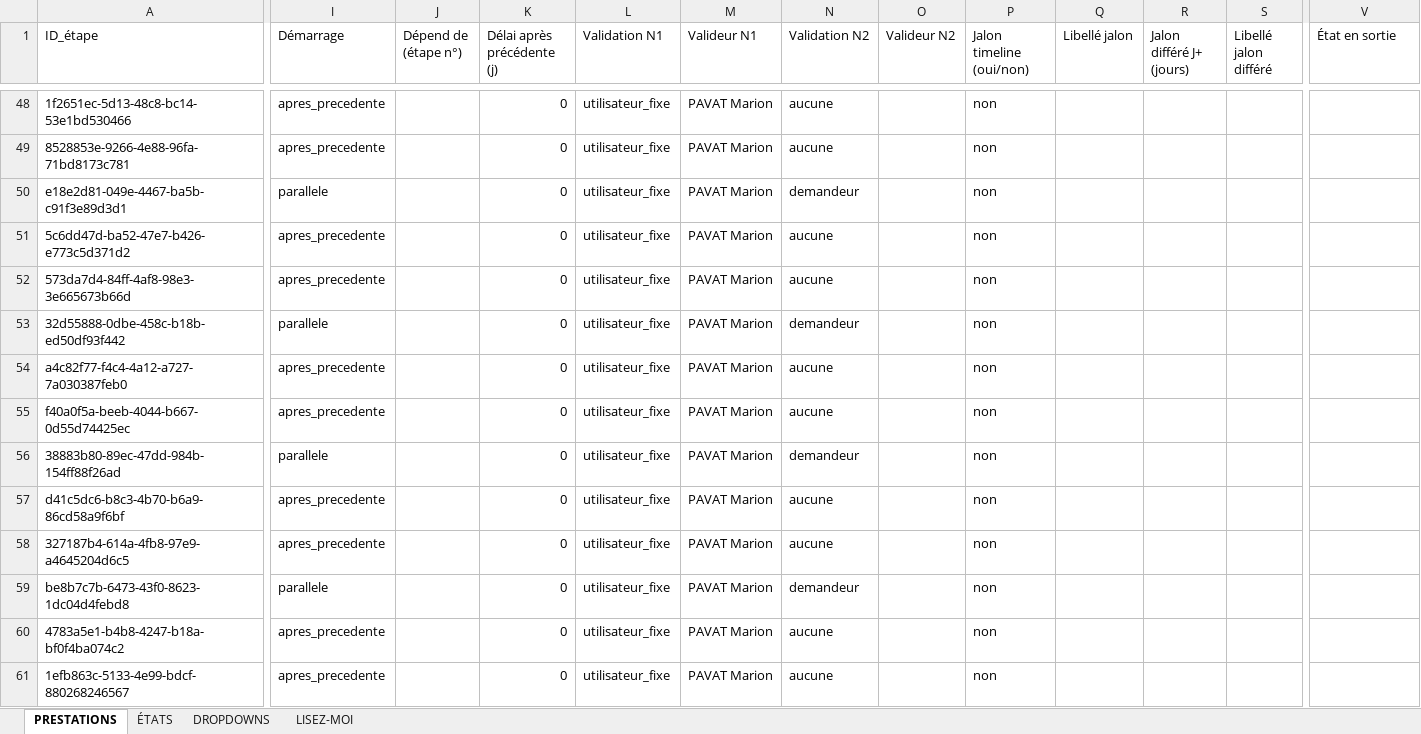
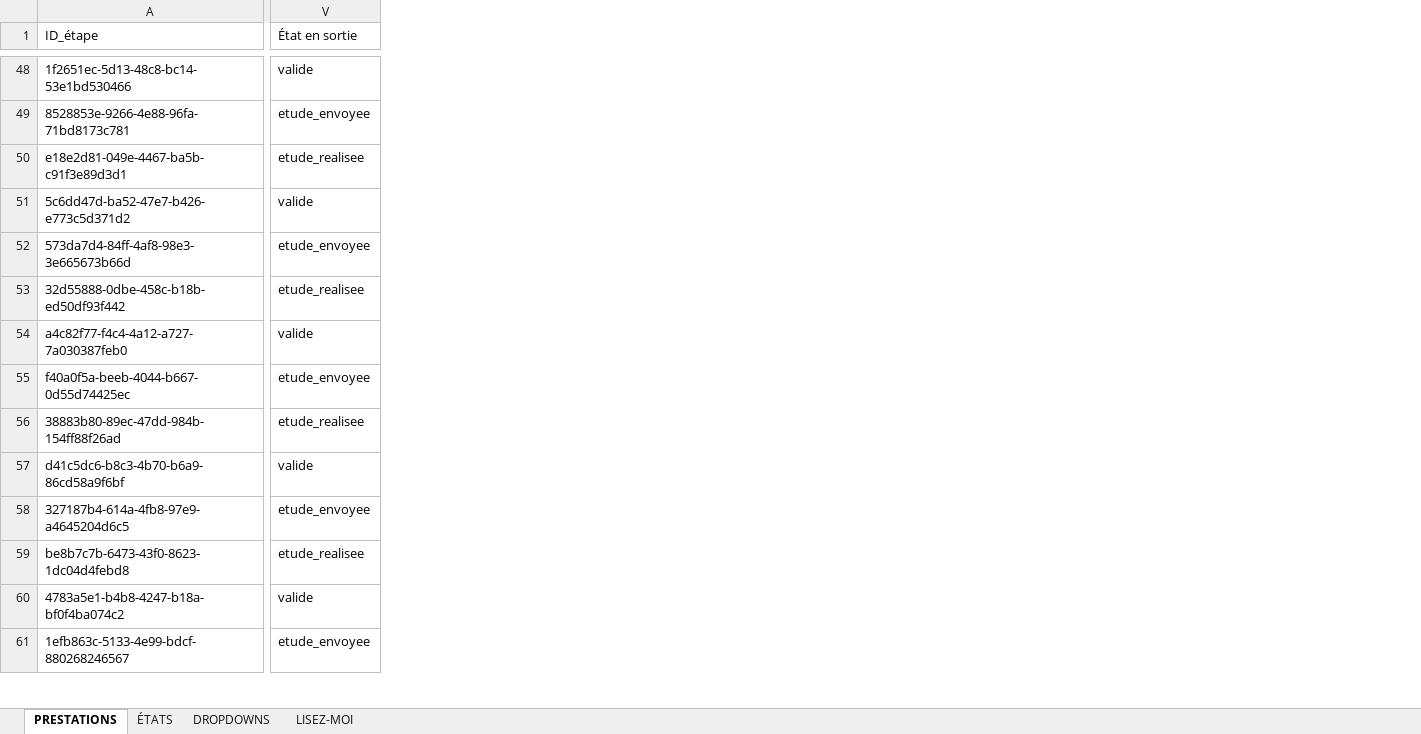
Before and after one commit to VALENTIN44220/keon-outil-de-gestion-de-tache, an Excel workbook: BE_prestations_v2.xlsx, sheet PRESTATIONS, drawn as a sheet; only a part is shown, gaps mark what is left out; values as stored, in another font and other column widths than the file's, no borders; the diff covers the shown part only; the diff names each change by its address in the sheet, - before the commit and + after, or states it on an @@ line.

```diff
--- a/BE_prestations_v2.xlsx (sheet PRESTATIONS)
+++ b/BE_prestations_v2.xlsx (sheet PRESTATIONS)
@@ column I (Démarrage) hidden, rows 48-61: apres_precedente | apres_precedente | parallele | apres_precedente | apres_precedente | parallele | apres_precedente | apres_precedente | parallele | apres_precedente | apres_precedente | parallele | apres_precedente | apres_precedente @@
@@ column J (Dépend de (étape n°)) hidden, empty @@
@@ column K (Délai après précédente (j)) hidden, rows 48-61: all 0 @@
@@ column L (Validation N1) hidden, rows 48-61: all utilisateur_fixe @@
@@ column M (Valideur N1) hidden, rows 48-61: all PAVAT Marion @@
@@ column N (Validation N2) hidden, rows 48-61: aucune | aucune | demandeur | aucune | aucune | demandeur | aucune | aucune | demandeur | aucune | aucune | demandeur | aucune | aucune @@
@@ column O (Valideur N2) hidden, empty @@
@@ column P (Jalon timeline (oui/non)) hidden, rows 48-61: all non @@
@@ column Q (Libellé jalon) hidden, empty @@
@@ column R (Jalon différé J+ (jours)) hidden, empty @@
@@ column S (Libellé jalon différé) hidden, empty @@
-V48 (État en sortie): (empty)
+V48 (État en sortie): valide
-V49 (État en sortie): (empty)
+V49 (État en sortie): etude_envoyee
-V50 (État en sortie): (empty)
+V50 (État en sortie): etude_realisee
-V51 (État en sortie): (empty)
+V51 (État en sortie): valide
-V52 (État en sortie): (empty)
+V52 (État en sortie): etude_envoyee
-V53 (État en sortie): (empty)
+V53 (État en sortie): etude_realisee
-V54 (État en sortie): (empty)
+V54 (État en sortie): valide
-V55 (État en sortie): (empty)
+V55 (État en sortie): etude_envoyee
-V56 (État en sortie): (empty)
+V56 (État en sortie): etude_realisee
-V57 (État en sortie): (empty)
+V57 (État en sortie): valide
-V58 (État en sortie): (empty)
+V58 (État en sortie): etude_envoyee
-V59 (État en sortie): (empty)
+V59 (État en sortie): etude_realisee
-V60 (État en sortie): (empty)
+V60 (État en sortie): valide
-V61 (État en sortie): (empty)
+V61 (État en sortie): etude_envoyee
```
Also changed, not shown: 2 removed columns and 78 edited cells elsewhere in this sheet, sheet ÉTATS, 3 other files.
